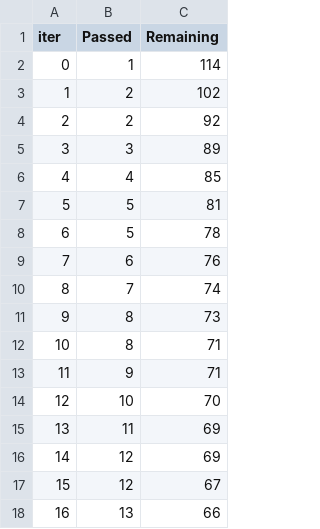
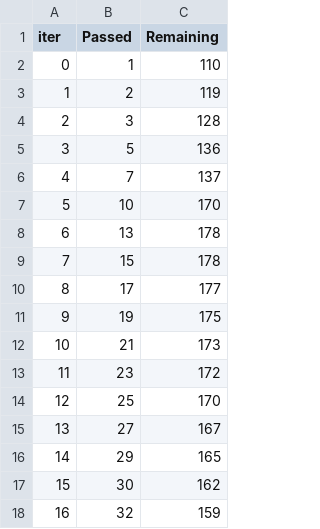
Before and after one commit to NisargBabele/ML-project, a TSV file: mlproject-main/catboost_info/time_left.tsv, drawn as a sheet; only a part is shown; the diff covers the shown part only.

```diff
--- a/mlproject-main/catboost_info/time_left.tsv
+++ b/mlproject-main/catboost_info/time_left.tsv
@@ -1,18 +1,18 @@
 iter	Passed	Remaining
-0	1	114
-1	2	102
-2	2	92
-3	3	89
-4	4	85
-5	5	81
-6	5	78
-7	6	76
-8	7	74
-9	8	73
-10	8	71
-11	9	71
-12	10	70
-13	11	69
-14	12	69
-15	12	67
-16	13	66
+0	1	110
+1	2	119
+2	3	128
+3	5	136
+4	7	137
+5	10	170
+6	13	178
+7	15	178
+8	17	177
+9	19	175
+10	21	173
+11	23	172
+12	25	170
+13	27	167
+14	29	165
+15	30	162
+16	32	159
```
Also changed, not shown: 165 edited cells elsewhere in this file, 21 other files.
